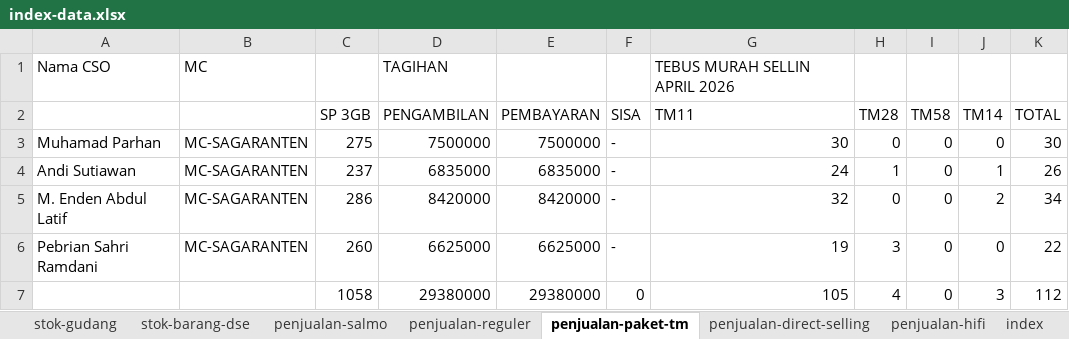
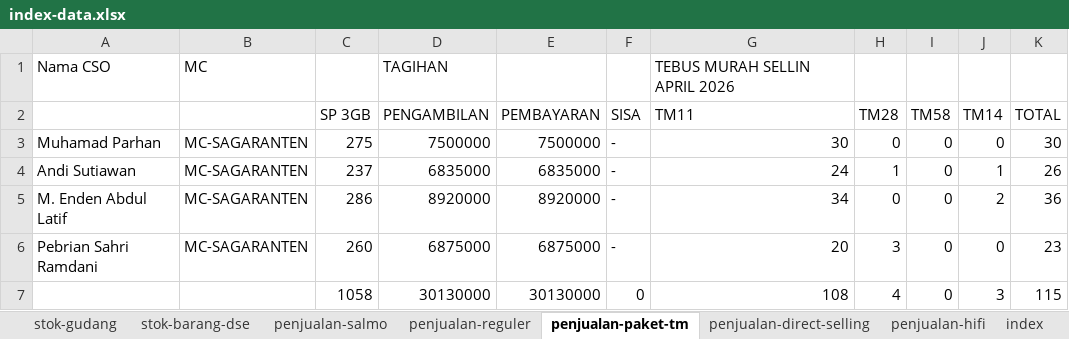
Before and after one commit to andisianday393-byte/MC-SAGARANTEN.WEB, an Excel workbook: index-data.xlsx, sheet penjualan-paket-tm, drawn as a sheet; values as stored, in another font and other column widths than the file's, no borders; the diff names each change by its address in the sheet, - before the commit and + after, or states it on an @@ line.

```diff
--- a/index-data.xlsx (sheet penjualan-paket-tm)
+++ b/index-data.xlsx (sheet penjualan-paket-tm)
-D5 (PENGAMBILAN): 8420000
+D5 (PENGAMBILAN): 8920000
-E5 (PEMBAYARAN): 8420000
+E5 (PEMBAYARAN): 8920000
-G5 (TM11): 32
+G5 (TM11): 34
-K5 (TOTAL): 34
+K5 (TOTAL): 36
-D6 (PENGAMBILAN): 6625000
+D6 (PENGAMBILAN): 6875000
-E6 (PEMBAYARAN): 6625000
+E6 (PEMBAYARAN): 6875000
-G6 (TM11): 19
+G6 (TM11): 20
-K6 (TOTAL): 22
+K6 (TOTAL): 23
-D7 (PENGAMBILAN): 29380000
+D7 (PENGAMBILAN): 30130000
-E7 (PEMBAYARAN): 29380000
+E7 (PEMBAYARAN): 30130000
-G7 (TM11): 105
+G7 (TM11): 108
-K7 (TOTAL): 112
+K7 (TOTAL): 115
```
Also changed, not shown: sheet index, sheet stok-barang-dse, sheet penjualan-reguler, sheet stok-gudang, sheet penjualan-salmo.
